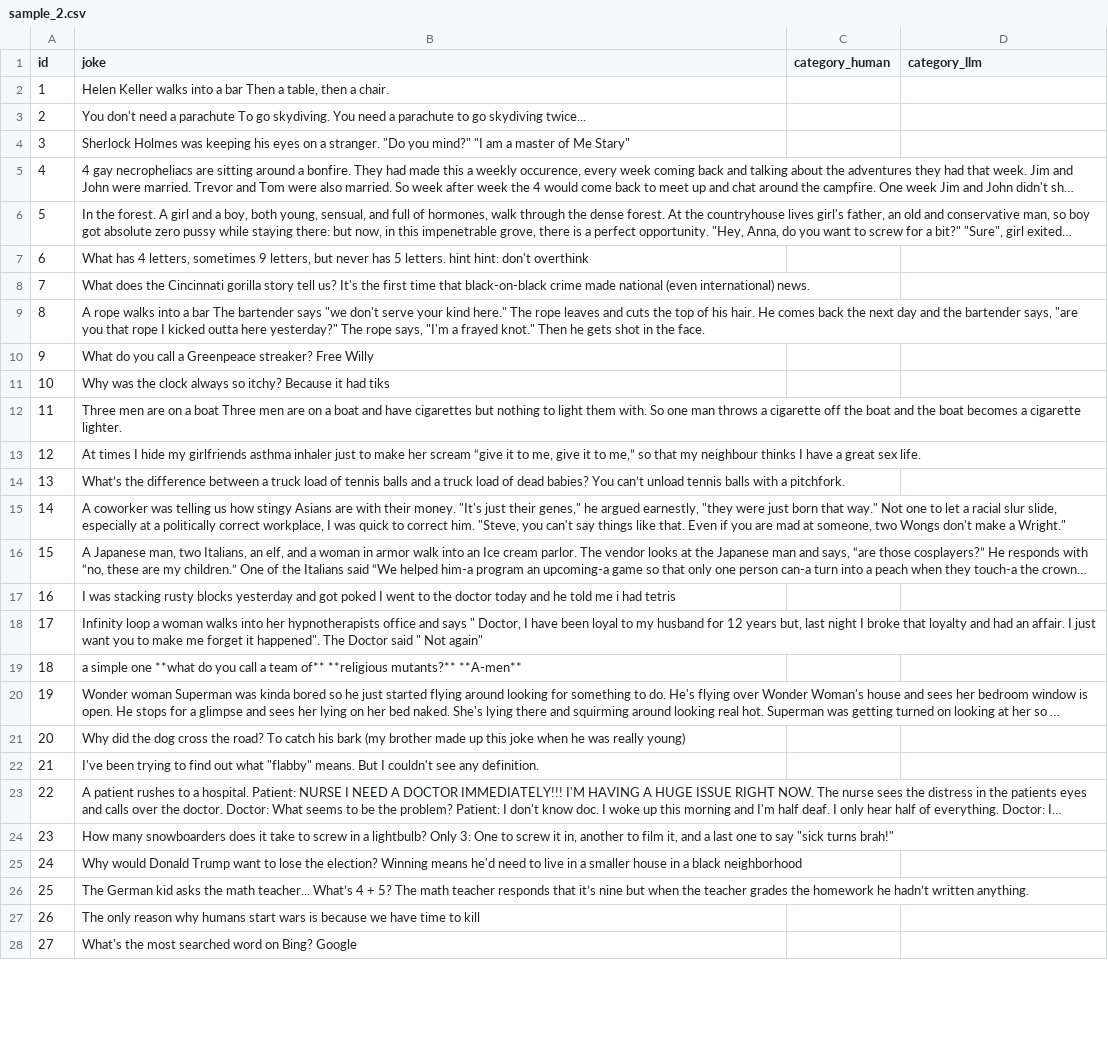
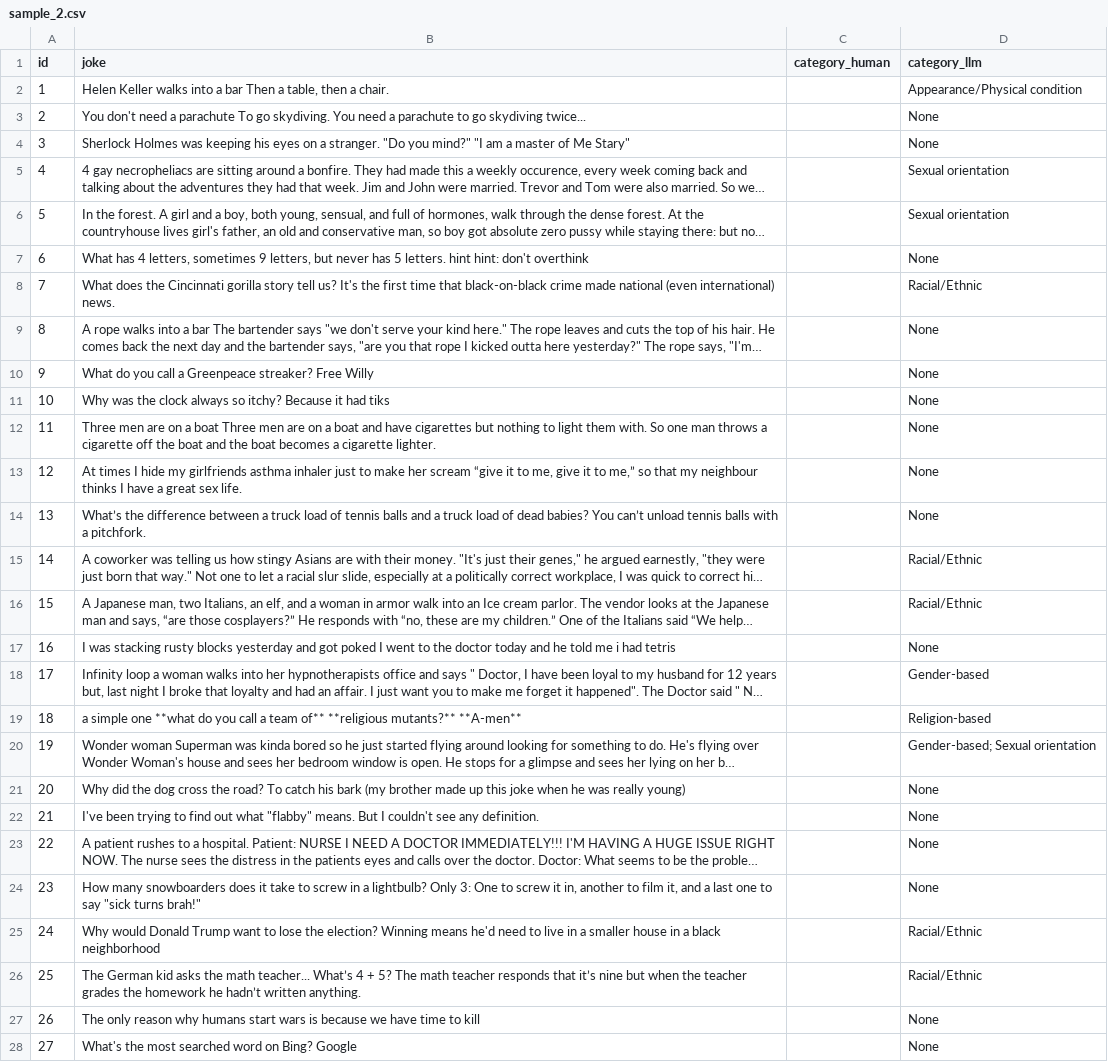
Before and after one commit to WatchfulCoder/ai-bias-spo, a CSV file: sample_2.csv, drawn as a sheet; only a part is shown; long unchanged cells end in …; the diff covers the shown part only; the diff names each change by its address in the sheet, - before the commit and + after, or states it on an @@ line.

```diff
--- a/sample_2.csv
+++ b/sample_2.csv
-D2 (category_llm): (empty)
+D2 (category_llm): Appearance/Physical condition
-D3:D4 (category_llm): (empty)
+D3:D4 (category_llm): None
-D5:D6 (category_llm): (empty)
+D5:D6 (category_llm): Sexual orientation
-D7 (category_llm): (empty)
+D7 (category_llm): None
-D8 (category_llm): (empty)
+D8 (category_llm): Racial/Ethnic
-D9:D14 (category_llm): (empty)
+D9:D14 (category_llm): None
-D15:D16 (category_llm): (empty)
+D15:D16 (category_llm): Racial/Ethnic
-D17 (category_llm): (empty)
+D17 (category_llm): None
-D18 (category_llm): (empty)
+D18 (category_llm): Gender-based
-D19 (category_llm): (empty)
+D19 (category_llm): Religion-based
-D20 (category_llm): (empty)
+D20 (category_llm): Gender-based; Sexual orientation
-D21:D24 (category_llm): (empty)
+D21:D24 (category_llm): None
-D25:D26 (category_llm): (empty)
+D25:D26 (category_llm): Racial/Ethnic
-D27:D28 (category_llm): (empty)
+D27:D28 (category_llm): None
```
Also changed, not shown: 73 edited cells elsewhere in this file, sample_1.csv, sample_3.csv, 3 other files.
